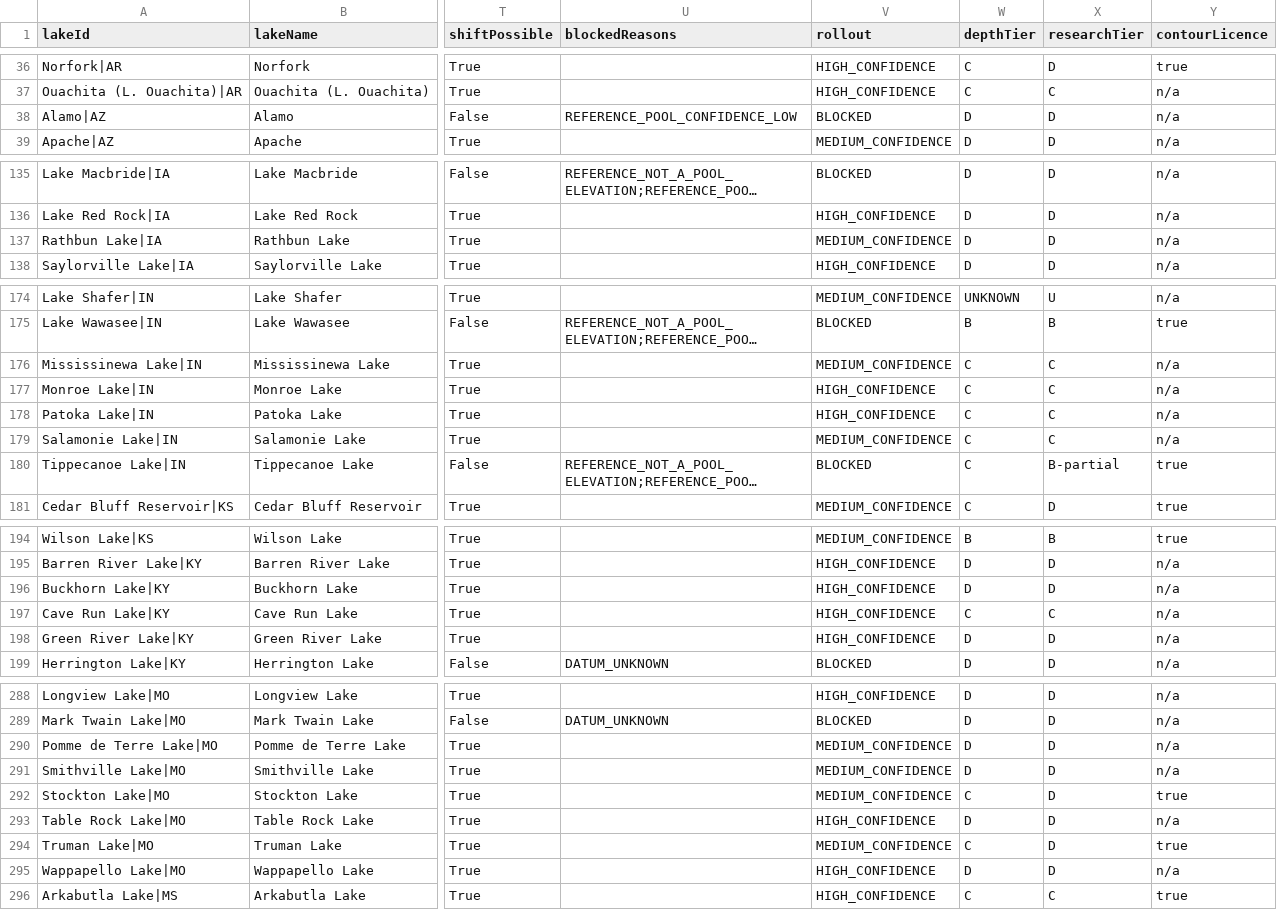
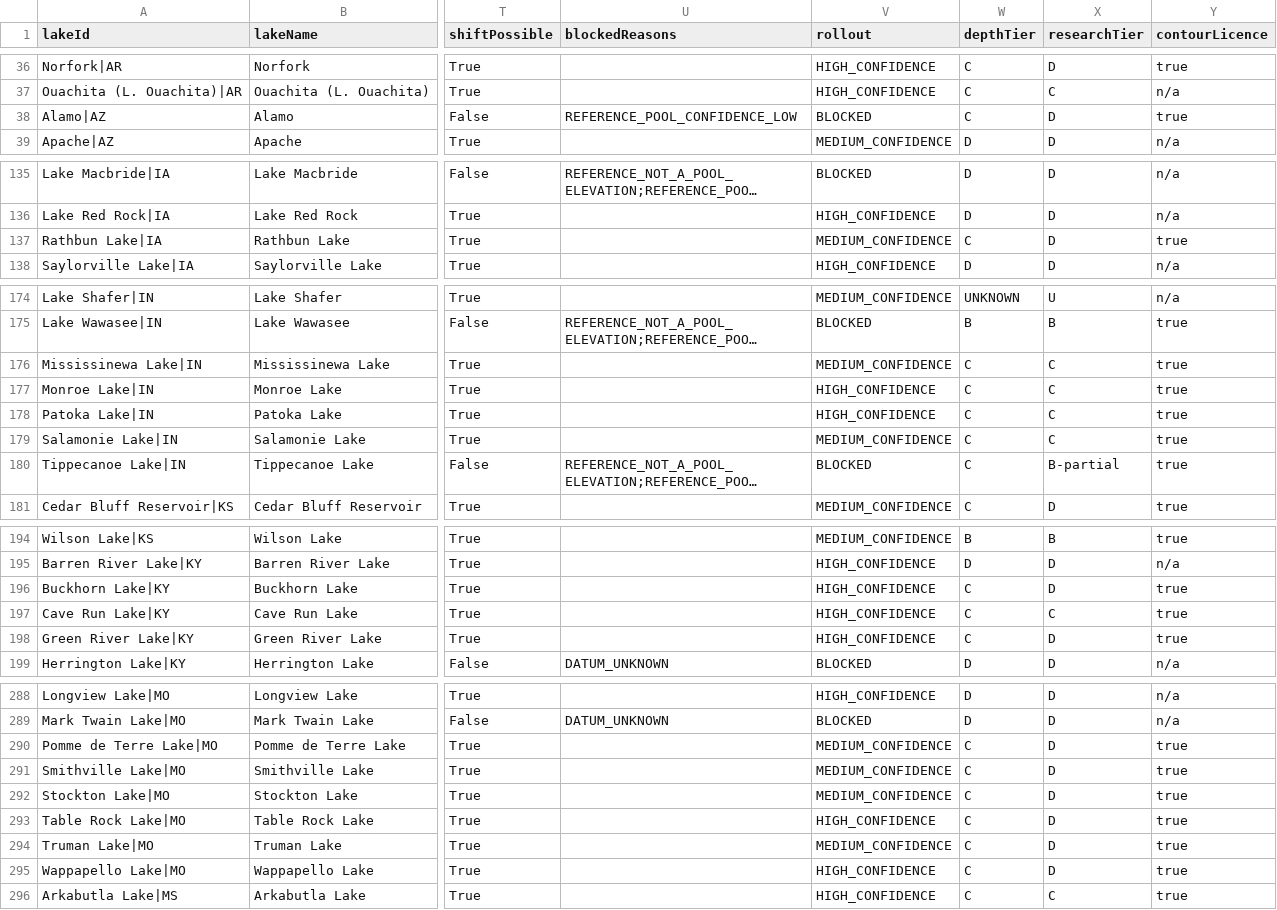
Before and after one commit to Sector-Bowfishing/Sector_Engine, a CSV file: docs/brains/depth/data/depth_candidate_fleet.csv, drawn as a sheet; only a part is shown, gaps mark what is left out; long unchanged cells end in …; the diff covers the shown part only; the diff names each change by its address in the sheet, - before the commit and + after, or states it on an @@ line.

Commit message:
docs(depth-brain): regenerated readiness, fleet, unlock queue, decisions, score decision; progress log entry

```diff
--- a/docs/brains/depth/data/depth_candidate_fleet.csv
+++ b/docs/brains/depth/data/depth_candidate_fleet.csv
-W38 (depthTier): D
+W38 (depthTier): C
-Y38 (contourLicence): n/a
+Y38 (contourLicence): true
-W137 (depthTier): D
+W137 (depthTier): C
-Y137 (contourLicence): n/a
+Y137 (contourLicence): true
-Y176:Y179 (contourLicence): n/a
+Y176:Y179 (contourLicence): true
-W196 (depthTier): D
+W196 (depthTier): C
-Y196:Y198 (contourLicence): n/a
+Y196:Y198 (contourLicence): true
-W198 (depthTier): D
+W198 (depthTier): C
-W290:W291 (depthTier): D
+W290:W291 (depthTier): C
-Y290:Y291 (contourLicence): n/a
+Y290:Y291 (contourLicence): true
-W293 (depthTier): D
+W293 (depthTier): C
-Y293 (contourLicence): n/a
+Y293 (contourLicence): true
-W295 (depthTier): D
+W295 (depthTier): C
-Y295 (contourLicence): n/a
+Y295 (contourLicence): true
```
Also changed, not shown: 16 edited cells elsewhere in this file, docs/brains/depth/data/depth_datum_unlock_queue.csv, 5 other files.
